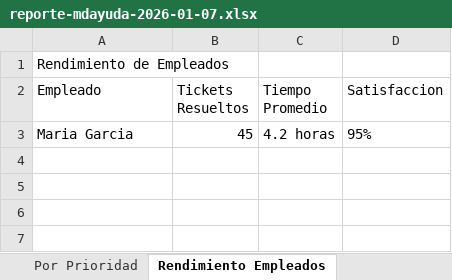
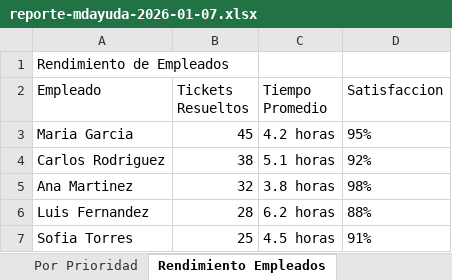
Before and after one commit to rhayalcantara/MesaDeAyuda, an Excel workbook: .playwright-mcp/reporte-mdayuda-2026-01-07.xlsx, sheet Rendimiento Empleados, drawn as a sheet; values as stored, in another font and other column widths than the file's, no borders; the diff names each change by its address in the sheet, - before the commit and + after, or states it on an @@ line.

```diff
--- a/.playwright-mcp/reporte-mdayuda-2026-01-07.xlsx (sheet Rendimiento Empleados)
+++ b/.playwright-mcp/reporte-mdayuda-2026-01-07.xlsx (sheet Rendimiento Empleados)
+row 4: Carlos Rodriguez | 38 | 5.1 horas | 92%
+row 5: Ana Martinez | 32 | 3.8 horas | 98%
+row 6: Luis Fernandez | 28 | 6.2 horas | 88%
+row 7: Sofia Torres | 25 | 4.5 horas | 91%
```
Also changed, not shown: sheet Por Categoria, sheet Resumen General, sheet Por Prioridad, sheet Cumplimiento SLA, 10 other files.
